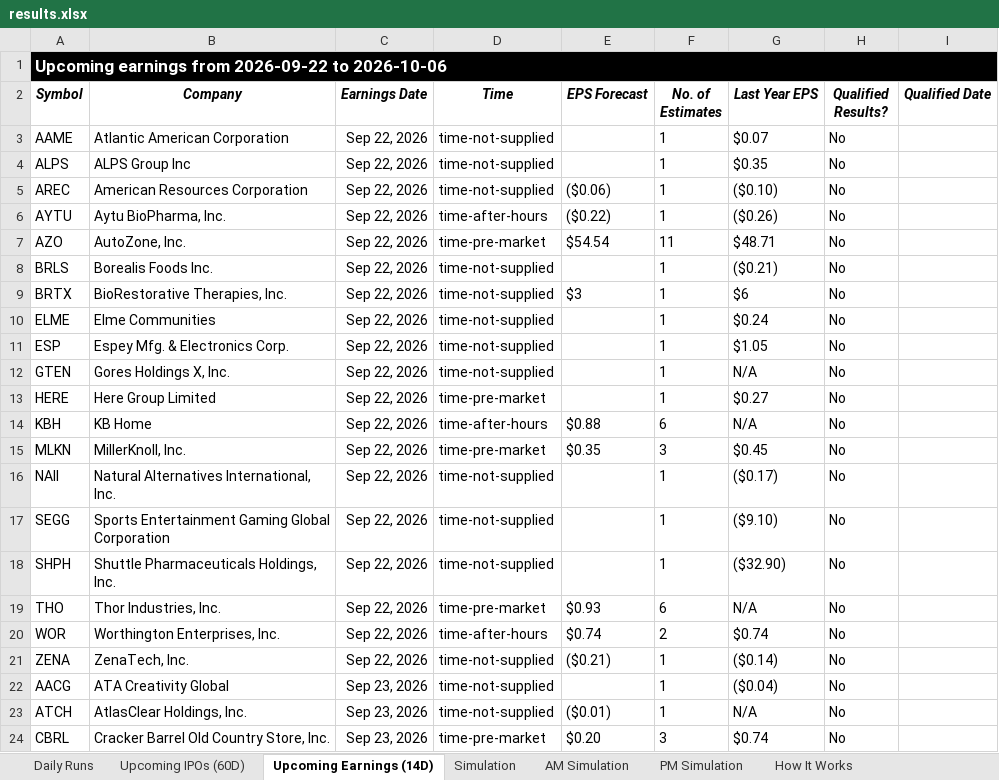
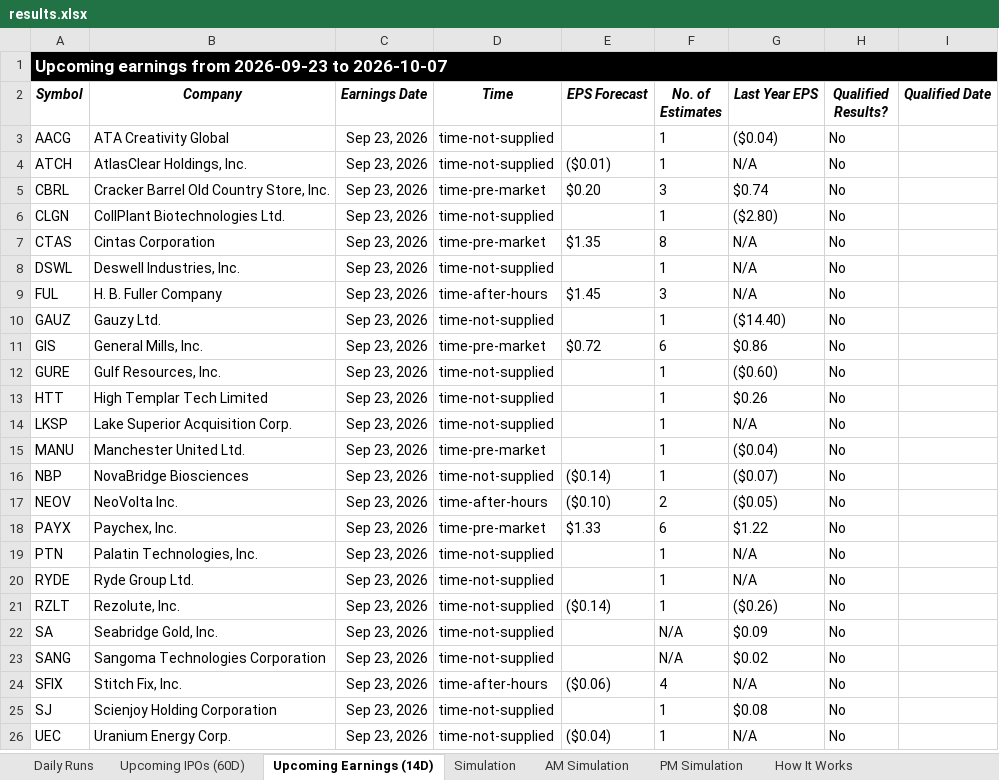
Before and after one commit to codenamev99/invest2.0, an Excel workbook: results.xlsx, sheet Upcoming Earnings (14D), drawn as a sheet; only a part is shown; the shorter side is filled out with more unchanged rows; values as stored, in another font and other column widths than the file's, no borders; removed rows and columns are numbered as before the commit, all else as after; the diff covers the shown part only; the diff names each change by its address in the sheet, - before the commit and + after, or states it on an @@ line.

```diff
--- a/results.xlsx (sheet Upcoming Earnings (14D))
+++ b/results.xlsx (sheet Upcoming Earnings (14D))
-A1 (Symbol): …earnings from 2026-09-22 to 2026-10-06
+A1 (Symbol): …earnings from 2026-09-23 to 2026-10-07
-row 3: AAME | Atlantic American Corporation | Sep 22, 2026 | time-not-supplied |  | 1 | $0.07 | No
-row 4: ALPS | ALPS Group Inc | Sep 22, 2026 | time-not-supplied |  | 1 | $0.35 | No
-row 5: AREC | American Resources Corporation | Sep 22, 2026 | time-not-supplied | ($0.06) | 1 | ($0.10) | No
-row 6: AYTU | Aytu BioPharma, Inc. | Sep 22, 2026 | time-after-hours | ($0.22) | 1 | ($0.26) | No
-row 7: AZO | AutoZone, Inc. | Sep 22, 2026 | time-pre-market | $54.54 | 11 | $48.71 | No
-row 8: BRLS | Borealis Foods Inc. | Sep 22, 2026 | time-not-supplied |  | 1 | ($0.21) | No
-row 9: BRTX | BioRestorative Therapies, Inc. | Sep 22, 2026 | time-not-supplied | $3 | 1 | $6 | No
-row 10: ELME | Elme Communities | Sep 22, 2026 | time-not-supplied |  | 1 | $0.24 | No
-row 11: ESP | Espey Mfg. & Electronics Corp. | Sep 22, 2026 | time-not-supplied |  | 1 | $1.05 | No
-row 12: GTEN | Gores Holdings X, Inc. | Sep 22, 2026 | time-not-supplied |  | 1 | N/A | No
-row 13: HERE | Here Group Limited | Sep 22, 2026 | time-pre-market |  | 1 | $0.27 | No
-row 14: KBH | KB Home | Sep 22, 2026 | time-after-hours | $0.88 | 6 | N/A | No
-row 15: MLKN | MillerKnoll, Inc. | Sep 22, 2026 | time-pre-market | $0.35 | 3 | $0.45 | No
-row 16: NAII | Natural Alternatives International, Inc. | Sep 22, 2026 | time-not-supplied |  | 1 | ($0.17) | No
-row 17: SEGG | Sports Entertainment Gaming Global Corporation | Sep 22, 2026 | time-not-supplied |  | 1 | ($9.10) | No
-row 18: SHPH | Shuttle Pharmaceuticals Holdings, Inc. | Sep 22, 2026 | time-not-supplied |  | 1 | ($32.90) | No
-row 19: THO | Thor Industries, Inc. | Sep 22, 2026 | time-pre-market | $0.93 | 6 | N/A | No
-row 20: WOR | Worthington Enterprises, Inc. | Sep 22, 2026 | time-after-hours | $0.74 | 2 | $0.74 | No
-row 21: ZENA | ZenaTech, Inc. | Sep 22, 2026 | time-not-supplied | ($0.21) | 1 | ($0.14) | No
```
Also changed, not shown: 5 added rows elsewhere in this sheet, sheet Daily Runs, sheet PM Simulation, sheet Simulation, sheet AM Simulation, sheet Upcoming IPOs (60D), sheet Commit Summary.
